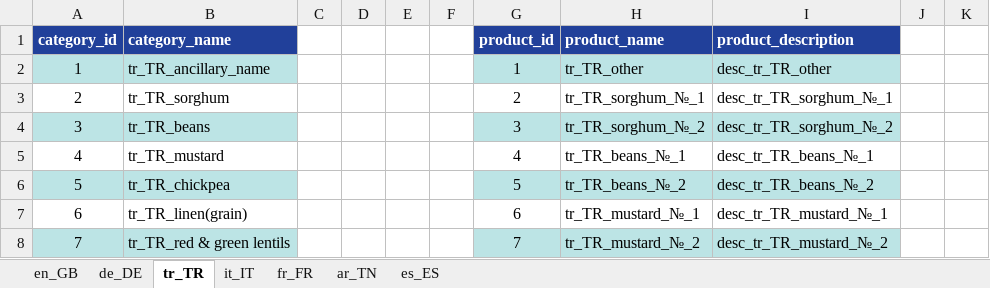
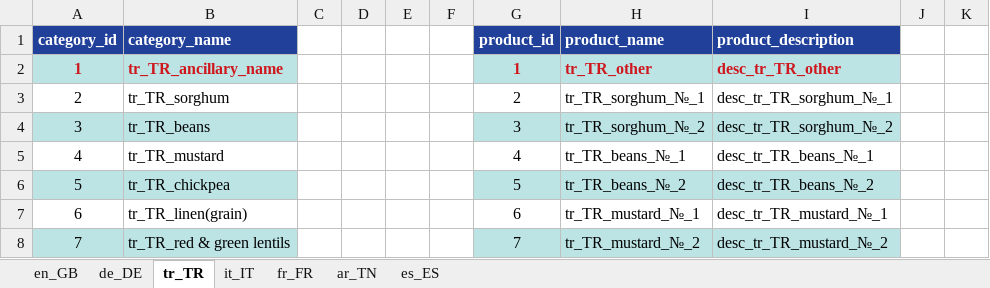
Before and after one commit to alaster1985/agromax, an Excel workbook: public/translate_basic.xlsx, sheet tr_TR, drawn as a sheet; only a part is shown; values as stored, in another font and other column widths than the file's, no borders; the diff names each change by its address in the sheet, - before the commit and + after, or states it on an @@ line.

```diff
--- a/public/translate_basic.xlsx (sheet tr_TR)
+++ b/public/translate_basic.xlsx (sheet tr_TR)
@@ A2:B2 bold: off → on, text colour: black → #CE181E @@
@@ G2:I2 bold: off → on, text colour: black → #CE181E @@
```
Also changed, not shown: sheet it_IT, sheet fr_FR, sheet en_GB, sheet de_DE, sheet es_ES, sheet ar_TN, 8 other files.
